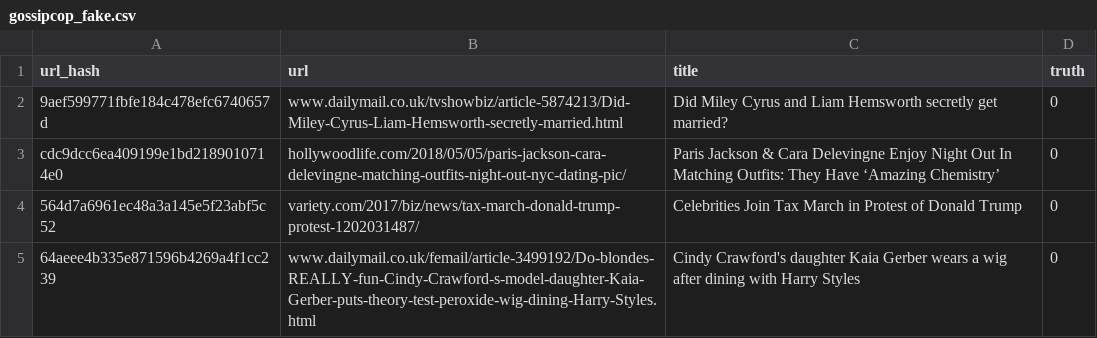
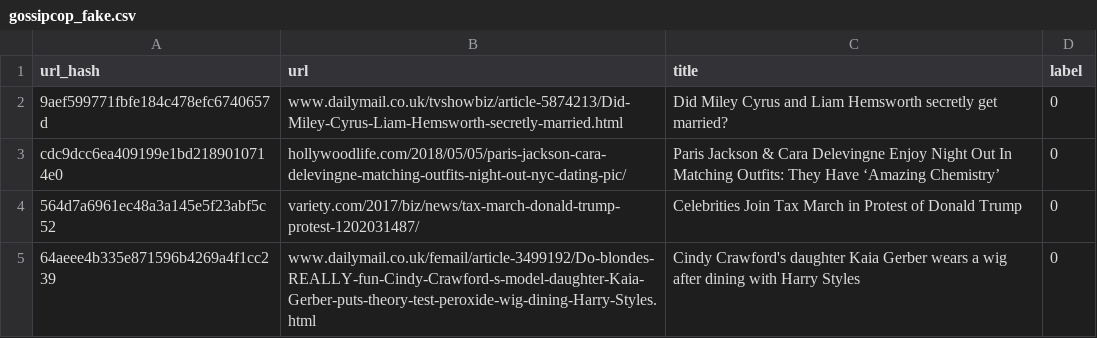
Before and after one commit to margoseltzer/article-scraping, a CSV file: data/fakeNewsNet_data/gossipcop_fake.csv, drawn as a sheet; only a part is shown.

```diff
--- a/data/fakeNewsNet_data/gossipcop_fake.csv
+++ b/data/fakeNewsNet_data/gossipcop_fake.csv
@@ -1,2 +1,2 @@
-url_hash,url,title,truth
+url_hash,url,title,label
 9aef599771fbfe184c478efc6740657d,www.dailymail.co.uk/tvshowbiz/article-5874213/Did-Miley-Cyrus-Liam-Hemsworth-secretly-married.html,Did Miley Cyrus and Liam Hemsworth secretly get married?,0
```
Also changed, not shown: data/fakeNewsNet_data/politifact_fake.csv, data/fakeNewsNet_data/politifact_real.csv, 1 other file.
